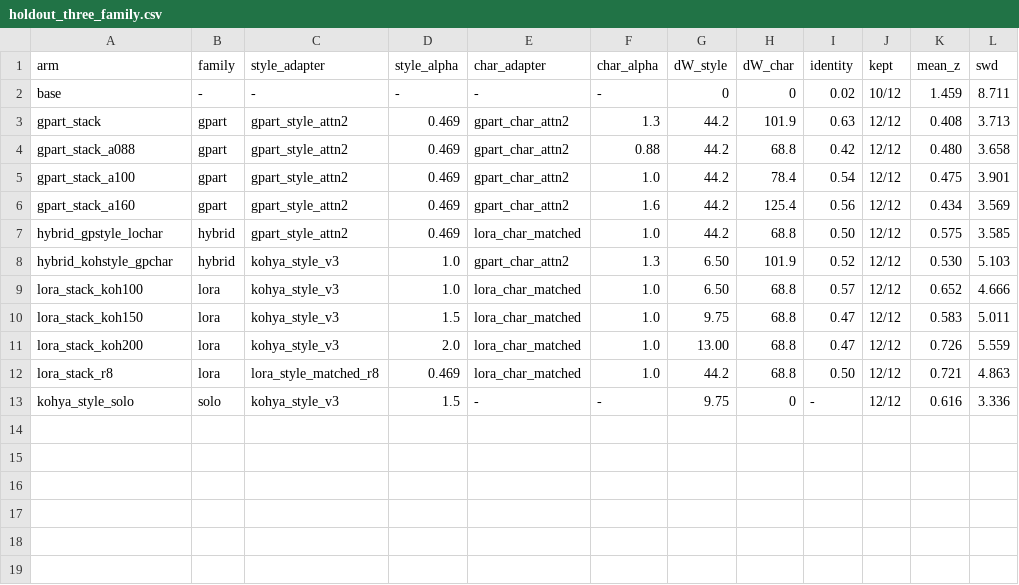
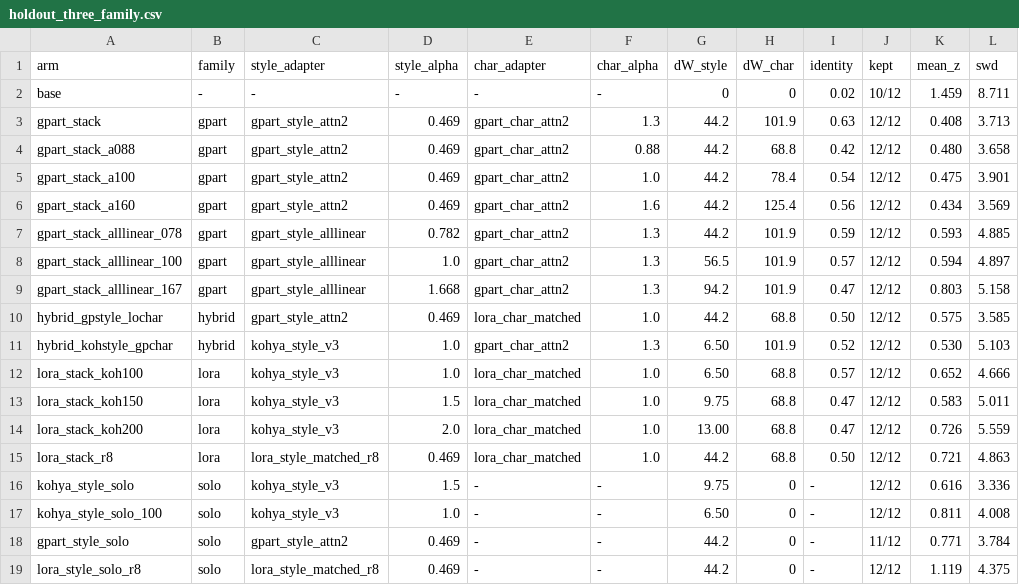
Before and after one commit to huoyingfirefly/gpart-vs-lora-SDXL, a CSV file: results/tables/holdout_three_family.csv, drawn as a sheet; the diff names each change by its address in the sheet, - before the commit and + after, or states it on an @@ line.

Commit message:
docs: fill the solo-style cells and the coverage check on the style side
Solo style arms on the four-framing holdout set: kohya @1.5 3.336,
kohya @1.0 4.008, GPart attn2 @0.469 3.784, self-trained r8 @0.469 4.375.
Stacking deltas at the same style alpha: kohya +0.66, r8 +0.49, GPart
-0.07/-0.20, so GPart is the weaker solo adapter but the only one stacking
does not degrade.

All-linear GPart style at matched displacement (alpha 0.782, dW 44.2)
stacks at SWD 4.885 vs 3.713 for the attn2 adapter and 4.863 for the
all-linear LoRA: coverage is not neutral on the style side, and the
composability edge belongs to the attn2-only configuration, not GPart.
Caveat recorded in 05: 600 vs 1200 steps.

```diff
--- a/results/tables/holdout_three_family.csv
+++ b/results/tables/holdout_three_family.csv
+row 7: gpart_stack_alllinear_078 | gpart | gpart_style_alllinear | 0.782 | gpart_char_attn2 | 1.3 | 44.2 | 101.9 | 0.59 | 12/12 | 0.593 | 4.885
+row 8: gpart_stack_alllinear_100 | gpart | gpart_style_alllinear | 1.0 | gpart_char_attn2 | 1.3 | 56.5 | 101.9 | 0.57 | 12/12 | 0.594 | 4.897
+row 9: gpart_stack_alllinear_167 | gpart | gpart_style_alllinear | 1.668 | gpart_char_attn2 | 1.3 | 94.2 | 101.9 | 0.47 | 12/12 | 0.803 | 5.158
+row 17: kohya_style_solo_100 | solo | kohya_style_v3 | 1.0 | - | - | 6.50 | 0 | - | 12/12 | 0.811 | 4.008
+row 18: gpart_style_solo | solo | gpart_style_attn2 | 0.469 | - | - | 44.2 | 0 | - | 11/12 | 0.771 | 3.784
+row 19: lora_style_solo_r8 | solo | lora_style_matched_r8 | 0.469 | - | - | 44.2 | 0 | - | 12/12 | 1.119 | 4.375
```
Also changed, not shown: 9 other files.
